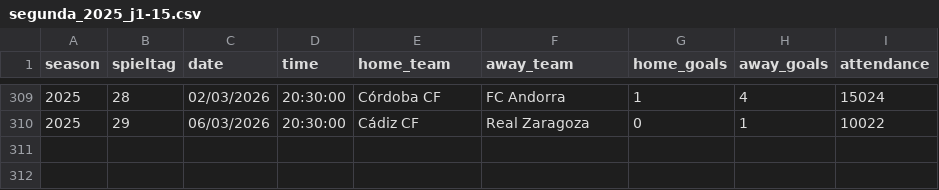
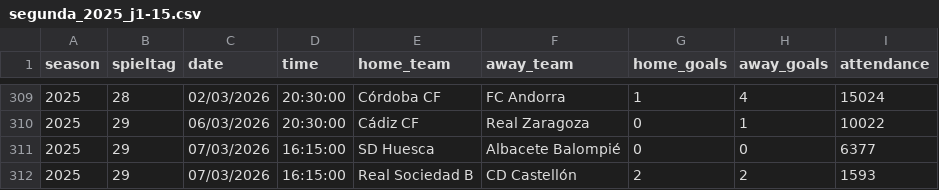
Before and after one commit to jdiegots/aforolab, a CSV file: public/data/matches/segunda_2025_j1-15.csv, drawn as a sheet; only a part is shown, gaps mark what is left out; the diff names each change by its address in the sheet, - before the commit and + after, or states it on an @@ line.

```diff
--- a/public/data/matches/segunda_2025_j1-15.csv
+++ b/public/data/matches/segunda_2025_j1-15.csv
+row 311: 2025 | 29 | 07/03/2026 | 16:15:00 | SD Huesca | Albacete Balompié | 0 | 0 | 6377
+row 312: 2025 | 29 | 07/03/2026 | 16:15:00 | Real Sociedad B | CD Castellón | 2 | 2 | 1593
```
Also changed, not shown: public/data/matches/laliga_2025_j1-13.csv.
